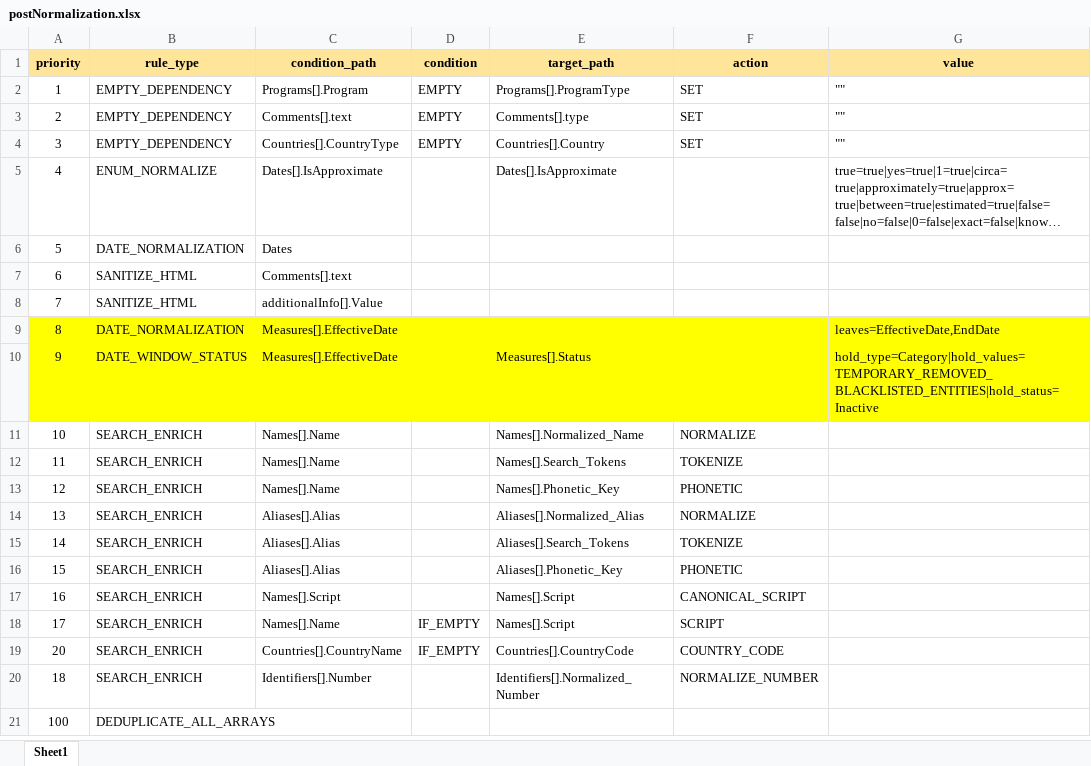
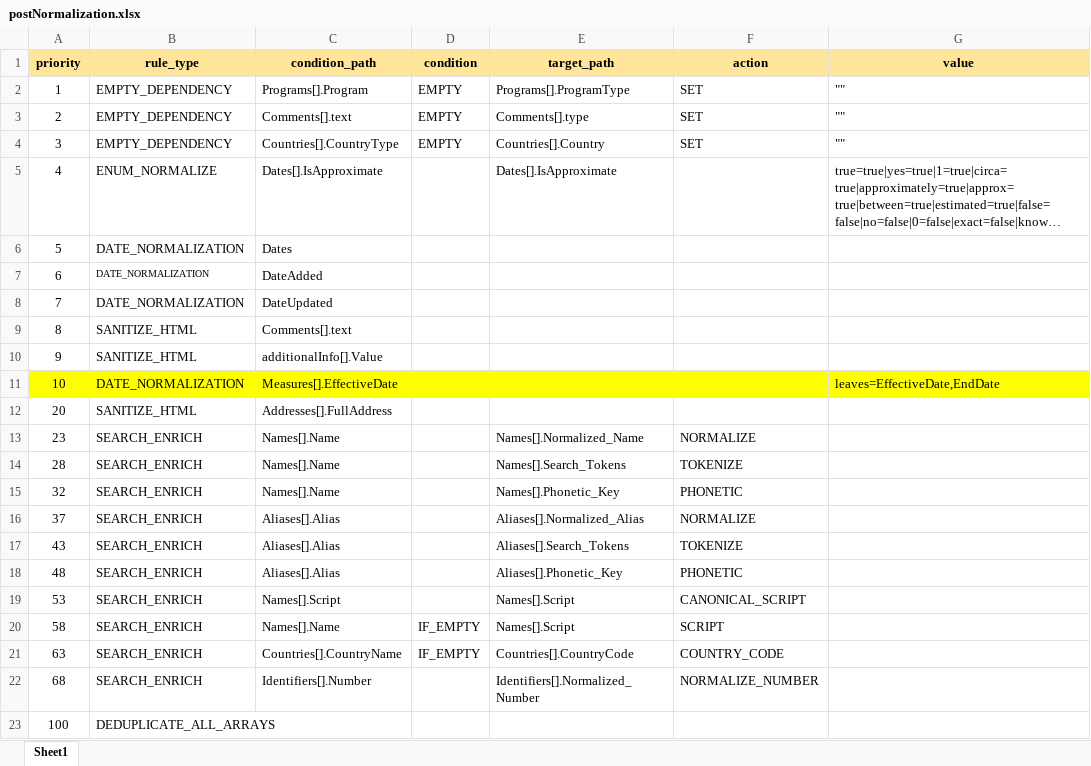
Before and after one commit to VinnoVigilance/python-components, an Excel workbook: data/rules/postNormalization.xlsx, sheet Sheet1, drawn as a sheet; long unchanged cells end in …; values as stored, in another font and other column widths than the file's, no borders; addresses are those after the commit; the diff names each change by its address in the sheet, - before the commit and + after, or states it on an @@ line.

```diff
--- a/data/rules/postNormalization.xlsx (sheet Sheet1)
+++ b/data/rules/postNormalization.xlsx (sheet Sheet1)
-B7:B8 (rule_type): SANITIZE_HTML
+B7:B8 (rule_type): DATE_NORMALIZATION
@@ B7 text size: smaller @@
-C7 (condition_path): Comments[].text
+C7 (condition_path): DateAdded
-C8 (condition_path): additionalInfo[].Value
+C8 (condition_path): DateUpdated
-A9:G10 fill: #FFFF00
+A9:G10 fill: none
-B9 (rule_type): DATE_NORMALIZATION
+B9 (rule_type): SANITIZE_HTML
-C9 (condition_path): Measures[].EffectiveDate
+C9 (condition_path): Comments[].text
-G9 (value): leaves=EffectiveDate,EndDate
+G9 (value): (empty)
-B10 (rule_type): DATE_WINDOW_STATUS
+B10 (rule_type): SANITIZE_HTML
-C10 (condition_path): Measures[].EffectiveDate
+C10 (condition_path): additionalInfo[].Value
-E10 (target_path): Measures[].Status
+E10 (target_path): (empty)
-G10 (value): hold_type=Category|hold_values=TEMPORARY_REMOVED_BLACKLISTED_ENTITIES|hold_status=Inactive
+G10 (value): (empty)
+row 11: 10 | DATE_NORMALIZATION | Measures[].EffectiveDate |  |  |  | leaves=EffectiveDate,EndDate
+row 12: 20 | SANITIZE_HTML | Addresses[].FullAddress
-A13 (priority): 10
+A13 (priority): 23
-A14 (priority): 11
+A14 (priority): 28
-A15 (priority): 12
+A15 (priority): 32
-A16 (priority): 13
+A16 (priority): 37
-A17 (priority): 14
+A17 (priority): 43
-A18 (priority): 15
+A18 (priority): 48
-A19 (priority): 16
+A19 (priority): 53
-A20 (priority): 17
+A20 (priority): 58
-A21 (priority): 20
+A21 (priority): 63
-A22 (priority): 18
+A22 (priority): 68
```
Also changed, not shown: data/rules/mapping.xlsx, data/rules/preNormalization.xlsx, 5 other files.
